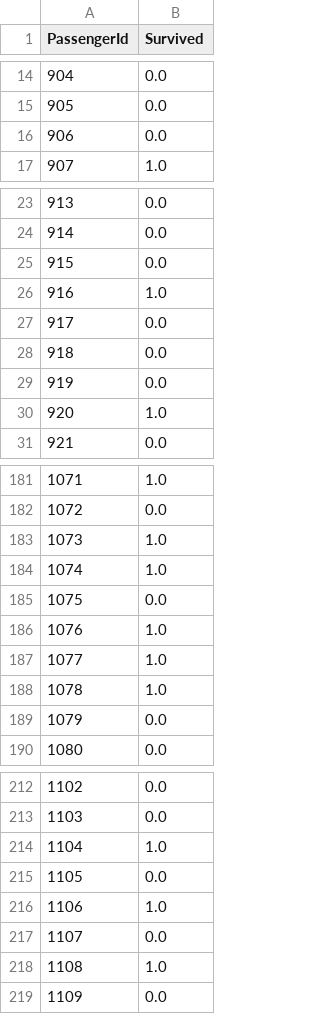
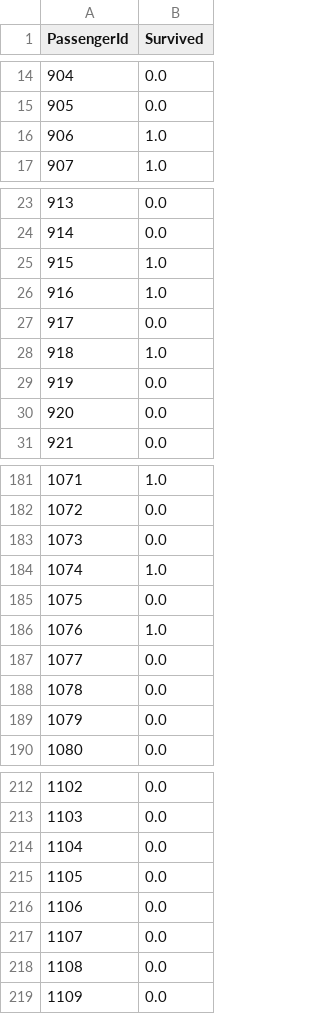
Before and after one commit to ZJouba/ADA-PG, a CSV file: Kaggle/Titanic/testing.csv, drawn as a sheet; only a part is shown, gaps mark what is left out; the diff covers the shown part only.

```diff
--- a/Kaggle/Titanic/testing.csv
+++ b/Kaggle/Titanic/testing.csv
@@ -15,3 +15,3 @@ PassengerId,Survived
 905,0.0
-906,0.0
+906,1.0
 907,1.0
@@ -24,8 +24,8 @@ PassengerId,Survived
 914,0.0
-915,0.0
+915,1.0
 916,1.0
 917,0.0
-918,0.0
+918,1.0
 919,0.0
-920,1.0
+920,0.0
 921,0.0
@@ -182,3 +182,3 @@ PassengerId,Survived
 1072,0.0
-1073,1.0
+1073,0.0
 1074,1.0
@@ -186,4 +186,4 @@ PassengerId,Survived
 1076,1.0
-1077,1.0
-1078,1.0
+1077,0.0
+1078,0.0
 1079,0.0
@@ -213,7 +213,7 @@ PassengerId,Survived
 1103,0.0
-1104,1.0
+1104,0.0
 1105,0.0
-1106,1.0
+1106,0.0
 1107,0.0
-1108,1.0
+1108,0.0
 1109,0.0
```
Also changed, not shown: 28 edited cells elsewhere in this file, Kaggle/Titanic/model.csv, Kaggle/Titanic/submission.csv, 9 other files.
